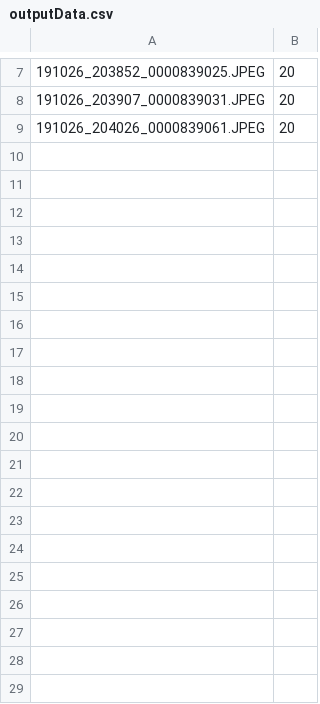
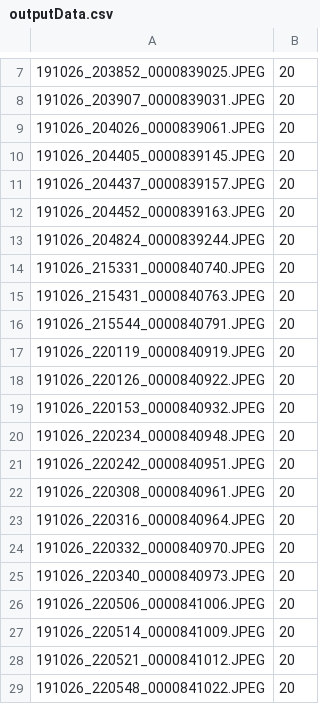
Before and after one commit to Backupparsley06/TriDePhoto, a CSV file: Out/outputData.csv, drawn as a sheet; only a part is shown, gaps mark what is left out; the diff covers the shown part only.

```diff
--- a/Out/outputData.csv
+++ b/Out/outputData.csv
@@ -9 +9,21 @@
 191026_204026_0000839061.JPEG;20
+191026_204405_0000839145.JPEG;20
+191026_204437_0000839157.JPEG;20
+191026_204452_0000839163.JPEG;20
+191026_204824_0000839244.JPEG;20
+191026_215331_0000840740.JPEG;20
+191026_215431_0000840763.JPEG;20
+191026_215544_0000840791.JPEG;20
+191026_220119_0000840919.JPEG;20
+191026_220126_0000840922.JPEG;20
+191026_220153_0000840932.JPEG;20
+191026_220234_0000840948.JPEG;20
+191026_220242_0000840951.JPEG;20
+191026_220308_0000840961.JPEG;20
+191026_220316_0000840964.JPEG;20
+191026_220332_0000840970.JPEG;20
+191026_220340_0000840973.JPEG;20
+191026_220506_0000841006.JPEG;20
+191026_220514_0000841009.JPEG;20
+191026_220521_0000841012.JPEG;20
+191026_220548_0000841022.JPEG;20
```
Also changed, not shown: 40 added rows elsewhere in this file, 2 other files.
